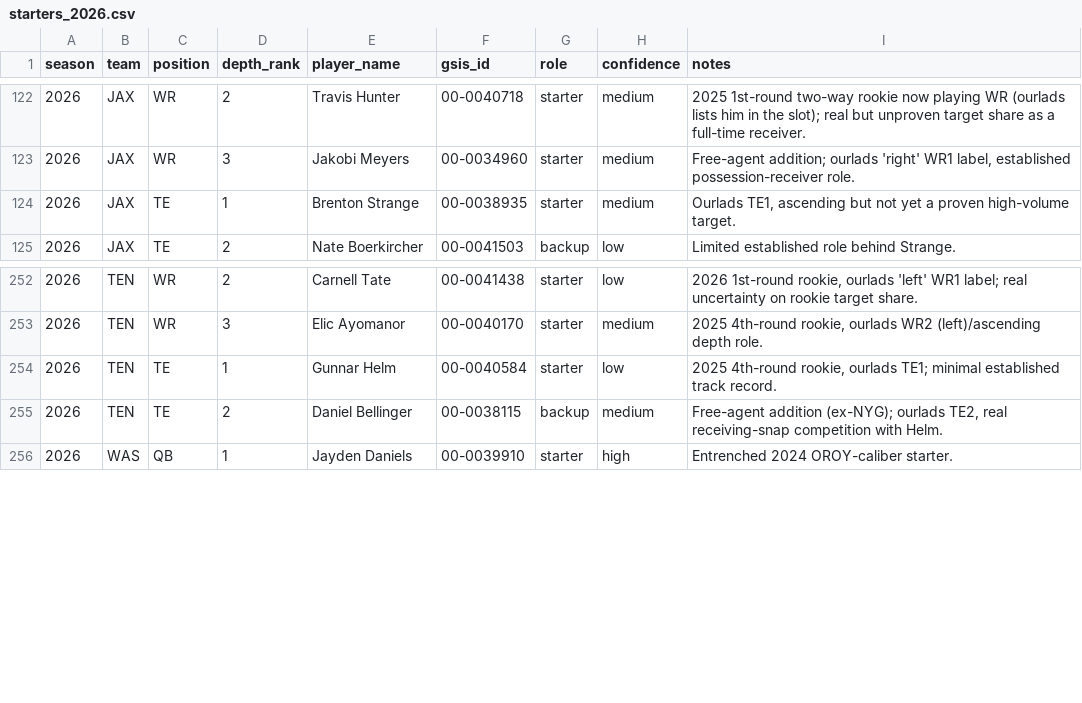
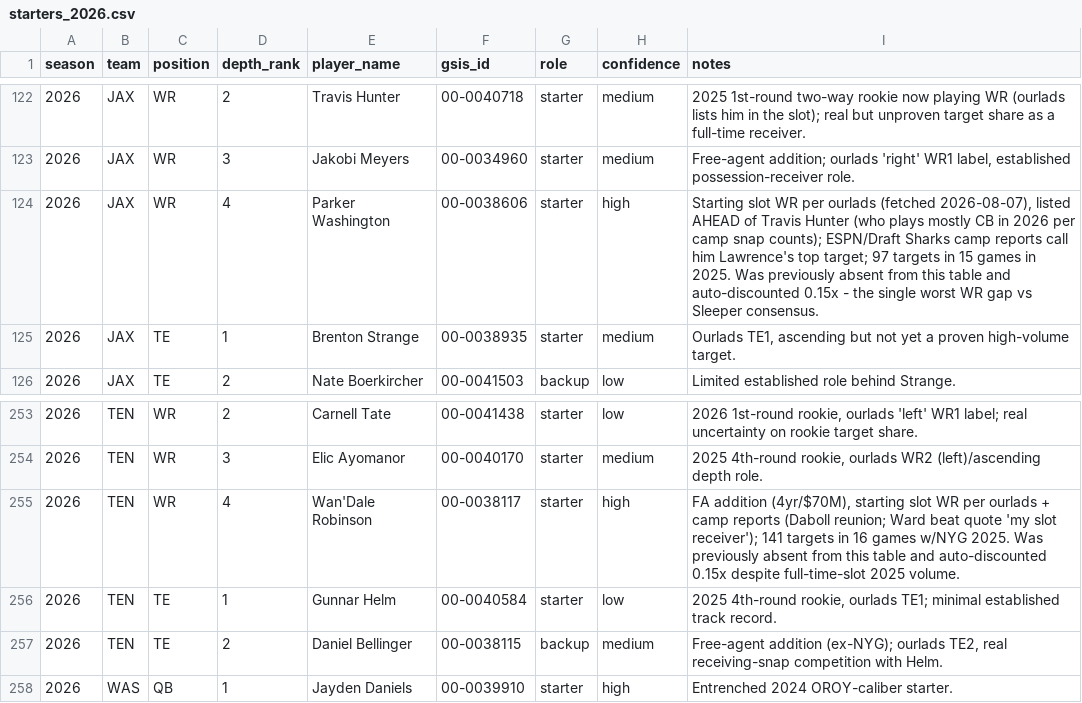
Before and after one commit to richardfergusoniv/fantasy-projections, a CSV file: src/depth_chart/starters_2026.csv, drawn as a sheet; only a part is shown, gaps mark what is left out; the diff names each change by its address in the sheet, - before the commit and + after, or states it on an @@ line.

```diff
--- a/src/depth_chart/starters_2026.csv
+++ b/src/depth_chart/starters_2026.csv
+row 124: 2026 | JAX | WR | 4 | Parker Washington | 00-0038606 | starter | high | Starting slot WR per ourlads (fetched 2026-08-07), listed AHEAD of Travis Hunter (who plays mostly CB in 2026 per camp snap counts); ESPN/Draft Sharks camp reports call him Lawrence's top target; 97 targets in 15 games in 2025. Was previously absent from this table and auto-discounted 0.15x - the single worst WR gap vs Sleeper consensus.
+row 255: 2026 | TEN | WR | 4 | Wan'Dale Robinson | 00-0038117 | starter | high | FA addition (4yr/$70M), starting slot WR per ourlads + camp reports (Daboll reunion; Ward beat quote 'my slot receiver'); 141 targets in 16 games w/NYG 2025. Was previously absent from this table and auto-discounted 0.15x despite full-time-slot 2025 volume.
```
Also changed, not shown: output/fantasy_points_2026.csv, output/projections_2026.csv, 3 other files.
